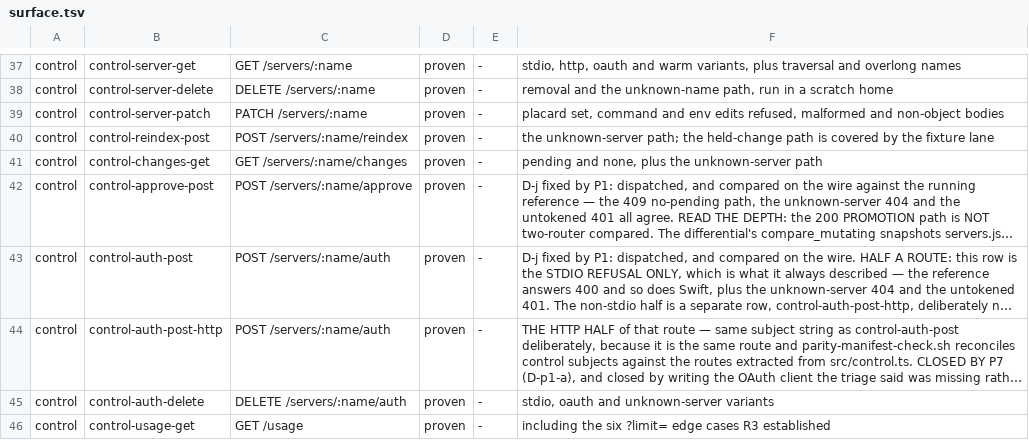
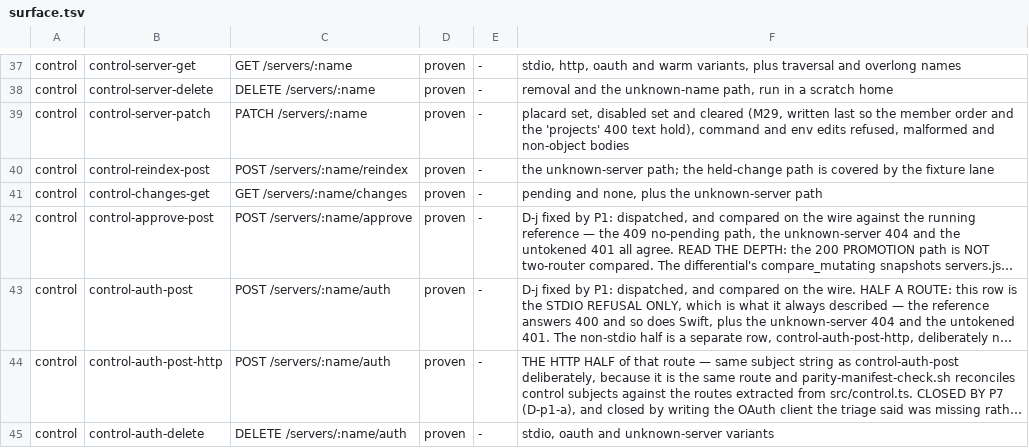
Before and after one commit to fledgeling-co/mcp-router, a TSV file: planning/parity/surface.tsv, drawn as a sheet; only a part is shown, gaps mark what is left out; the shorter side is filled out with more unchanged rows; long unchanged cells end in ….

```diff
--- a/planning/parity/surface.tsv
+++ b/planning/parity/surface.tsv
@@ -38,3 +38,3 @@ control	control-server-get	GET /servers/:name	proven	-	stdio, http, oauth and wa
 control	control-server-delete	DELETE /servers/:name	proven	-	removal and the unknown-name path, run in a scratch home
-control	control-server-patch	PATCH /servers/:name	proven	-	placard set, command and env edits refused, malformed and non-object bodies
+control	control-server-patch	PATCH /servers/:name	proven	-	placard set, disabled set and cleared (M29, written last so the member order and the 'projects' 400 text hold), command and env edits refused, malformed and non-object bodies
 control	control-reindex-post	POST /servers/:name/reindex	proven	-	the unknown-server path; the held-change path is covered by the fixture lane
```
Also changed, not shown: 3 other files.
